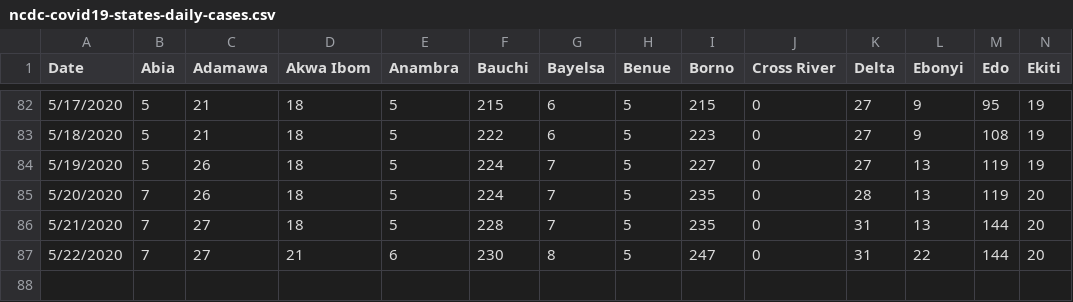
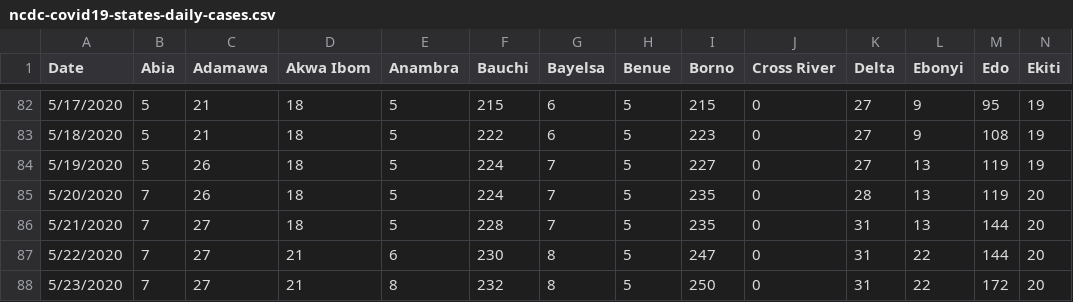
Before and after one commit to Kamparia/nigeria-covid19-data, a CSV file: data/csv/ncdc-covid19-states-daily-cases.csv, drawn as a sheet; only a part is shown, gaps mark what is left out; rows hold the shown columns only; the diff names each change by its address in the sheet, - before the commit and + after, or states it on an @@ line.

Commit message:
Latest data update (24/05/20)

```diff
--- a/data/csv/ncdc-covid19-states-daily-cases.csv
+++ b/data/csv/ncdc-covid19-states-daily-cases.csv
+row 88: 5/23/2020 | 7 | 27 | 21 | 8 | 232 | 8 | 5 | 250 | 0 | 31 | 22 | 172 | 20
```
Also changed, not shown: data/csv/ncdc-covid19-dailyupdates.csv, data/csv/ncdc-covid19-states-daily-deaths.csv, 6 other files.
